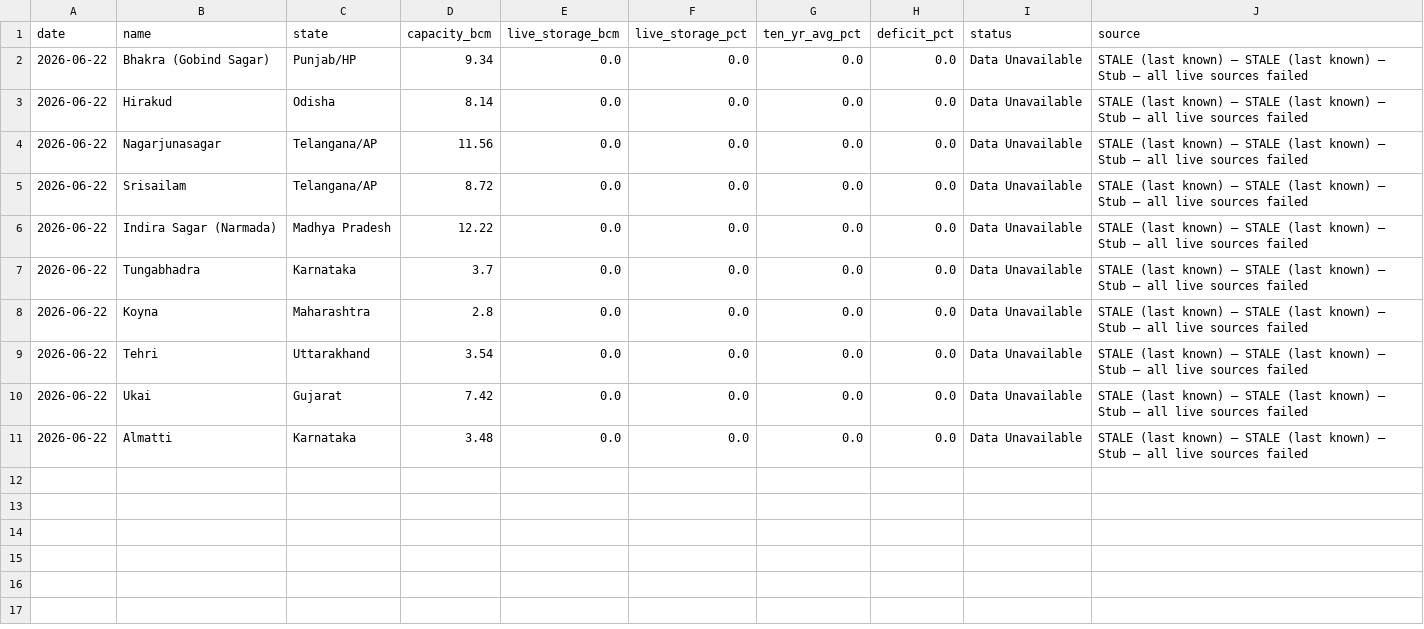
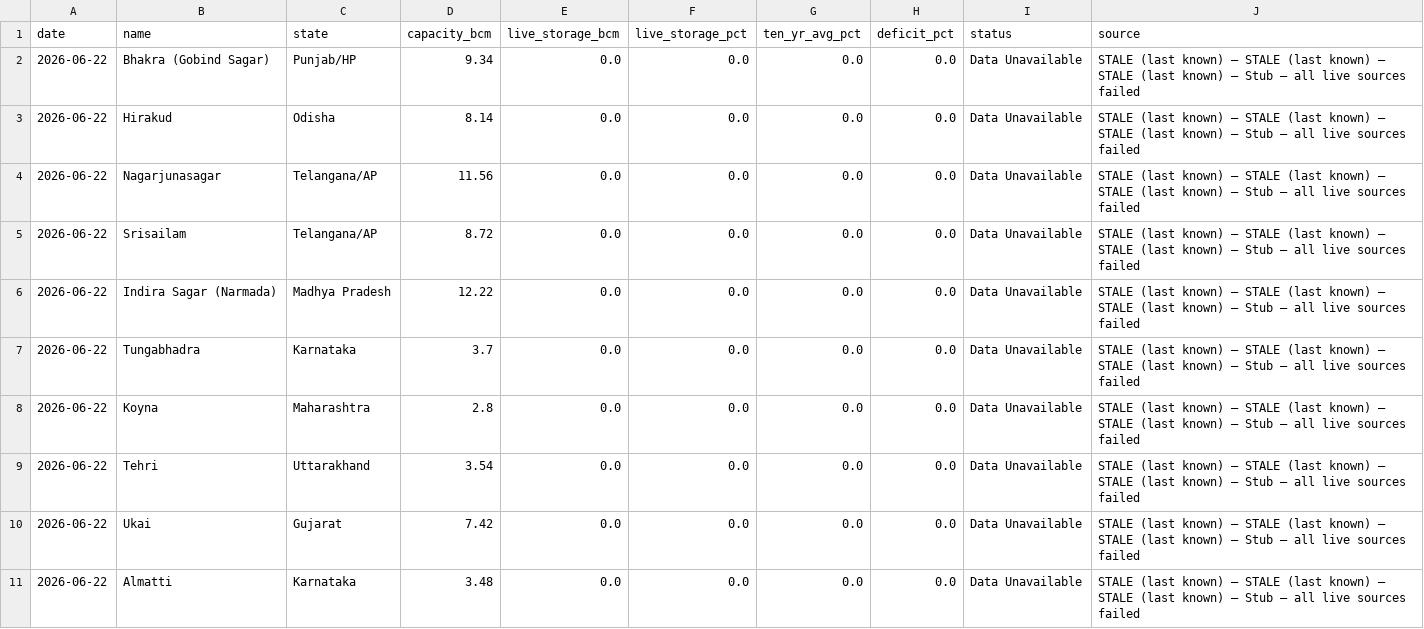
Before and after one commit to nikhilsalunkemumbai/elnino-india, a CSV file: data/reservoirs.csv, drawn as a sheet.

```diff
--- a/data/reservoirs.csv
+++ b/data/reservoirs.csv
@@ -1,11 +1,11 @@
 date,name,state,capacity_bcm,live_storage_bcm,live_storage_pct,ten_yr_avg_pct,deficit_pct,status,source
-2026-06-22,Bhakra (Gobind Sagar),Punjab/HP,9.34,0.0,0.0,0.0,0.0,Data Unavailable,STALE (last known) — STALE (last known) — Stub — all live sources failed
-2026-06-22,Hirakud,Odisha,8.14,0.0,0.0,0.0,0.0,Data Unavailable,STALE (last known) — STALE (last known) — Stub — all live sources failed
-2026-06-22,Nagarjunasagar,Telangana/AP,11.56,0.0,0.0,0.0,0.0,Data Unavailable,STALE (last known) — STALE (last known) — Stub — all live sources failed
-2026-06-22,Srisailam,Telangana/AP,8.72,0.0,0.0,0.0,0.0,Data Unavailable,STALE (last known) — STALE (last known) — Stub — all live sources failed
-2026-06-22,Indira Sagar (Narmada),Madhya Pradesh,12.22,0.0,0.0,0.0,0.0,Data Unavailable,STALE (last known) — STALE (last known) — Stub — all live sources failed
-2026-06-22,Tungabhadra,Karnataka,3.7,0.0,0.0,0.0,0.0,Data Unavailable,STALE (last known) — STALE (last known) — Stub — all live sources failed
-2026-06-22,Koyna,Maharashtra,2.8,0.0,0.0,0.0,0.0,Data Unavailable,STALE (last known) — STALE (last known) — Stub — all live sources failed
-2026-06-22,Tehri,Uttarakhand,3.54,0.0,0.0,0.0,0.0,Data Unavailable,STALE (last known) — STALE (last known) — Stub — all live sources failed
-2026-06-22,Ukai,Gujarat,7.42,0.0,0.0,0.0,0.0,Data Unavailable,STALE (last known) — STALE (last known) — Stub — all live sources failed
-2026-06-22,Almatti,Karnataka,3.48,0.0,0.0,0.0,0.0,Data Unavailable,STALE (last known) — STALE (last known) — Stub — all live sources failed
+2026-06-22,Bhakra (Gobind Sagar),Punjab/HP,9.34,0.0,0.0,0.0,0.0,Data Unavailable,STALE (last known) — STALE (last known) — STALE (last known) — Stub — all live sources failed
+2026-06-22,Hirakud,Odisha,8.14,0.0,0.0,0.0,0.0,Data Unavailable,STALE (last known) — STALE (last known) — STALE (last known) — Stub — all live sources failed
+2026-06-22,Nagarjunasagar,Telangana/AP,11.56,0.0,0.0,0.0,0.0,Data Unavailable,STALE (last known) — STALE (last known) — STALE (last known) — Stub — all live sources failed
+2026-06-22,Srisailam,Telangana/AP,8.72,0.0,0.0,0.0,0.0,Data Unavailable,STALE (last known) — STALE (last known) — STALE (last known) — Stub — all live sources failed
+2026-06-22,Indira Sagar (Narmada),Madhya Pradesh,12.22,0.0,0.0,0.0,0.0,Data Unavailable,STALE (last known) — STALE (last known) — STALE (last known) — Stub — all live sources failed
+2026-06-22,Tungabhadra,Karnataka,3.7,0.0,0.0,0.0,0.0,Data Unavailable,STALE (last known) — STALE (last known) — STALE (last known) — Stub — all live sources failed
+2026-06-22,Koyna,Maharashtra,2.8,0.0,0.0,0.0,0.0,Data Unavailable,STALE (last known) — STALE (last known) — STALE (last known) — Stub — all live sources failed
+2026-06-22,Tehri,Uttarakhand,3.54,0.0,0.0,0.0,0.0,Data Unavailable,STALE (last known) — STALE (last known) — STALE (last known) — Stub — all live sources failed
+2026-06-22,Ukai,Gujarat,7.42,0.0,0.0,0.0,0.0,Data Unavailable,STALE (last known) — STALE (last known) — STALE (last known) — Stub — all live sources failed
+2026-06-22,Almatti,Karnataka,3.48,0.0,0.0,0.0,0.0,Data Unavailable,STALE (last known) — STALE (last known) — STALE (last known) — Stub — all live sources failed
```
Also changed, not shown: 3 other files.
